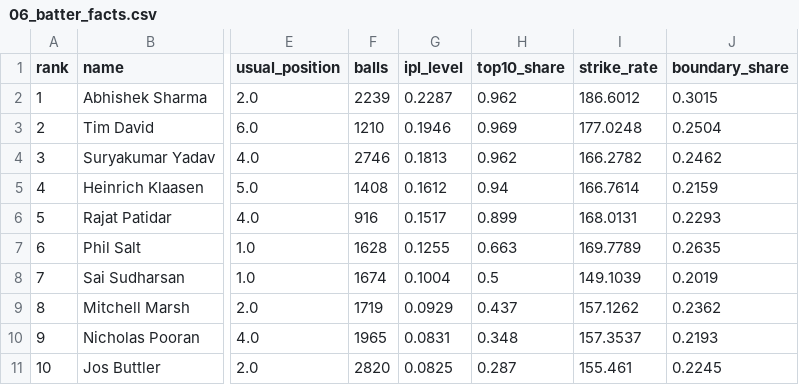
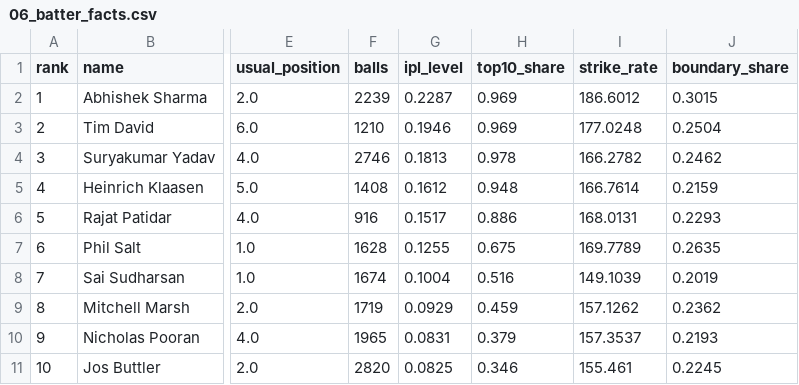
Before and after one commit to yughpatel/SupeRR_Selector_Season_2, a CSV file: outputs/06_batter_facts.csv, drawn as a sheet; only a part is shown, gaps mark what is left out; the diff names each change by its address in the sheet, - before the commit and + after, or states it on an @@ line.

```diff
--- a/outputs/06_batter_facts.csv
+++ b/outputs/06_batter_facts.csv
-H2 (top10_share): 0.962
+H2 (top10_share): 0.969
-H4 (top10_share): 0.962
+H4 (top10_share): 0.978
-H5 (top10_share): 0.94
+H5 (top10_share): 0.948
-H6 (top10_share): 0.899
+H6 (top10_share): 0.886
-H7 (top10_share): 0.663
+H7 (top10_share): 0.675
-H8 (top10_share): 0.5
+H8 (top10_share): 0.516
-H9 (top10_share): 0.437
+H9 (top10_share): 0.459
-H10 (top10_share): 0.348
+H10 (top10_share): 0.379
-H11 (top10_share): 0.287
+H11 (top10_share): 0.346
```
Also changed, not shown: outputs/04_bowlers.csv, outputs/05_batters.csv, 17 other files.
